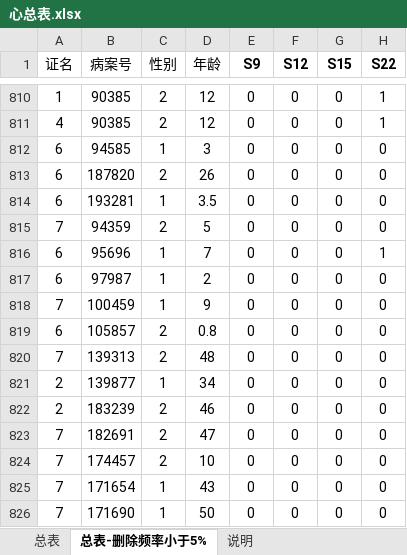
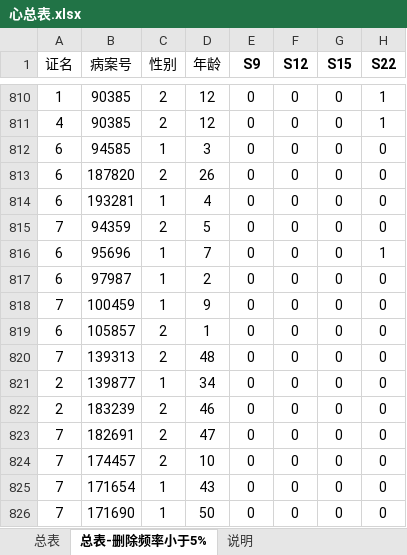
Before and after one commit to Step2312/Code, an Excel workbook: input/心总表.xlsx, sheet 总表-删除频率小于5%, drawn as a sheet; only a part is shown, gaps mark what is left out; values as stored, in another font and other column widths than the file's, no borders; the diff names each change by its address in the sheet, - before the commit and + after, or states it on an @@ line.

Commit message:
:construction: add feature selection and replace data sample method

```diff
--- a/input/心总表.xlsx (sheet 总表-删除频率小于5%)
+++ b/input/心总表.xlsx (sheet 总表-删除频率小于5%)
-D814 (年龄): 3.5
+D814 (年龄): 4
-D819 (年龄): 0.8
+D819 (年龄): 1
```
Also changed, not shown: 3 other files.
